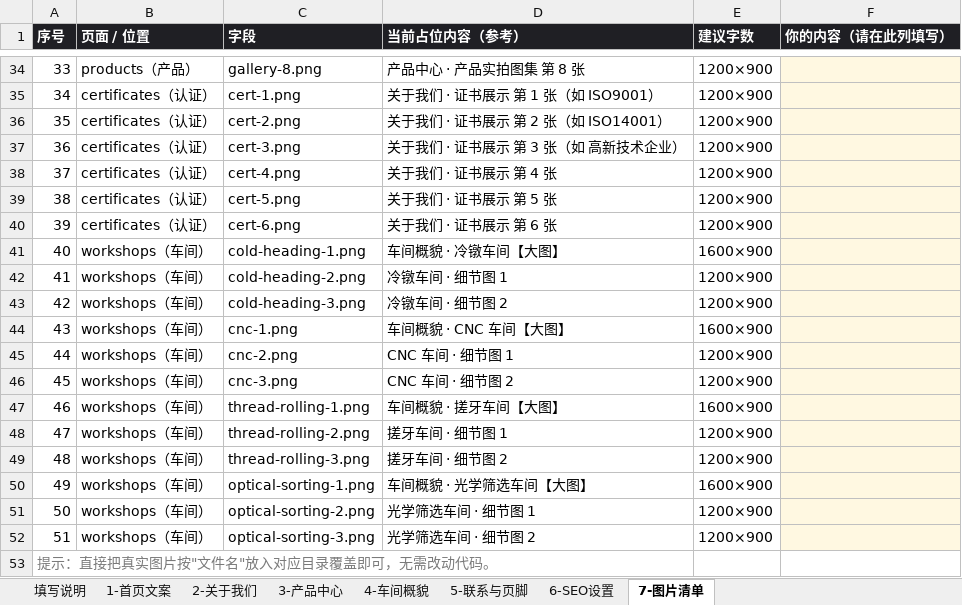
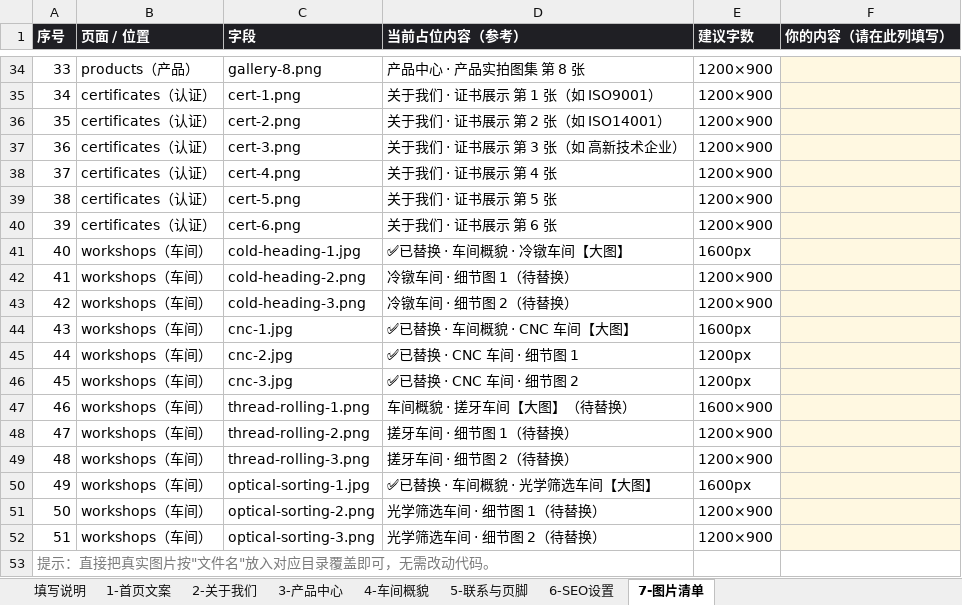
Before and after one commit to Er1cLuo/SICHEN, an Excel workbook: docs/思晨五金-网站文案填写表.xlsx, sheet 7-图片清单, drawn as a sheet; only a part is shown, gaps mark what is left out; values as stored, in another font and other column widths than the file's, no borders; the diff covers the shown part only; the diff names each change by its address in the sheet, - before the commit and + after, or states it on an @@ line.

```diff
--- a/docs/思晨五金-网站文案填写表.xlsx (sheet 7-图片清单)
+++ b/docs/思晨五金-网站文案填写表.xlsx (sheet 7-图片清单)
-C41 (字段): cold-heading-1.png
+C41 (字段): cold-heading-1.jpg
-D41 (当前占位内容（参考）): 车间概貌 · 冷镦车间【大图】
+D41 (当前占位内容（参考）): ✅已替换 · 车间概貌 · 冷镦车间【大图】
-E41 (建议字数): 1600×900
+E41 (建议字数): 1600px
-D42 (当前占位内容（参考）): 冷镦车间 · 细节图 1
+D42 (当前占位内容（参考）): 冷镦车间 · 细节图 1（待替换）
-D43 (当前占位内容（参考）): 冷镦车间 · 细节图 2
+D43 (当前占位内容（参考）): 冷镦车间 · 细节图 2（待替换）
-C44 (字段): cnc-1.png
+C44 (字段): cnc-1.jpg
-D44 (当前占位内容（参考）): 车间概貌 · CNC 车间【大图】
+D44 (当前占位内容（参考）): ✅已替换 · 车间概貌 · CNC 车间【大图】
-E44 (建议字数): 1600×900
+E44 (建议字数): 1600px
-C45 (字段): cnc-2.png
+C45 (字段): cnc-2.jpg
-D45 (当前占位内容（参考）): CNC 车间 · 细节图 1
+D45 (当前占位内容（参考）): ✅已替换 · CNC 车间 · 细节图 1
-E45:E46 (建议字数): 1200×900
+E45:E46 (建议字数): 1200px
-C46 (字段): cnc-3.png
+C46 (字段): cnc-3.jpg
-D46 (当前占位内容（参考）): CNC 车间 · 细节图 2
+D46 (当前占位内容（参考）): ✅已替换 · CNC 车间 · 细节图 2
-D47 (当前占位内容（参考）): 车间概貌 · 搓牙车间【大图】
+D47 (当前占位内容（参考）): 车间概貌 · 搓牙车间【大图】（待替换）
-D48 (当前占位内容（参考）): 搓牙车间 · 细节图 1
+D48 (当前占位内容（参考）): 搓牙车间 · 细节图 1（待替换）
-D49 (当前占位内容（参考）): 搓牙车间 · 细节图 2
+D49 (当前占位内容（参考）): 搓牙车间 · 细节图 2（待替换）
-C50 (字段): optical-sorting-1.png
+C50 (字段): optical-sorting-1.jpg
-D50 (当前占位内容（参考）): 车间概貌 · 光学筛选车间【大图】
+D50 (当前占位内容（参考）): ✅已替换 · 车间概貌 · 光学筛选车间【大图】
-E50 (建议字数): 1600×900
+E50 (建议字数): 1600px
-D51 (当前占位内容（参考）): 光学筛选车间 · 细节图 1
+D51 (当前占位内容（参考）): 光学筛选车间 · 细节图 1（待替换）
-D52 (当前占位内容（参考）): 光学筛选车间 · 细节图 2
+D52 (当前占位内容（参考）): 光学筛选车间 · 细节图 2（待替换）
```
Also changed, not shown: 27 edited cells elsewhere in this sheet, sheet 5-联系与页脚, 39 other files.
